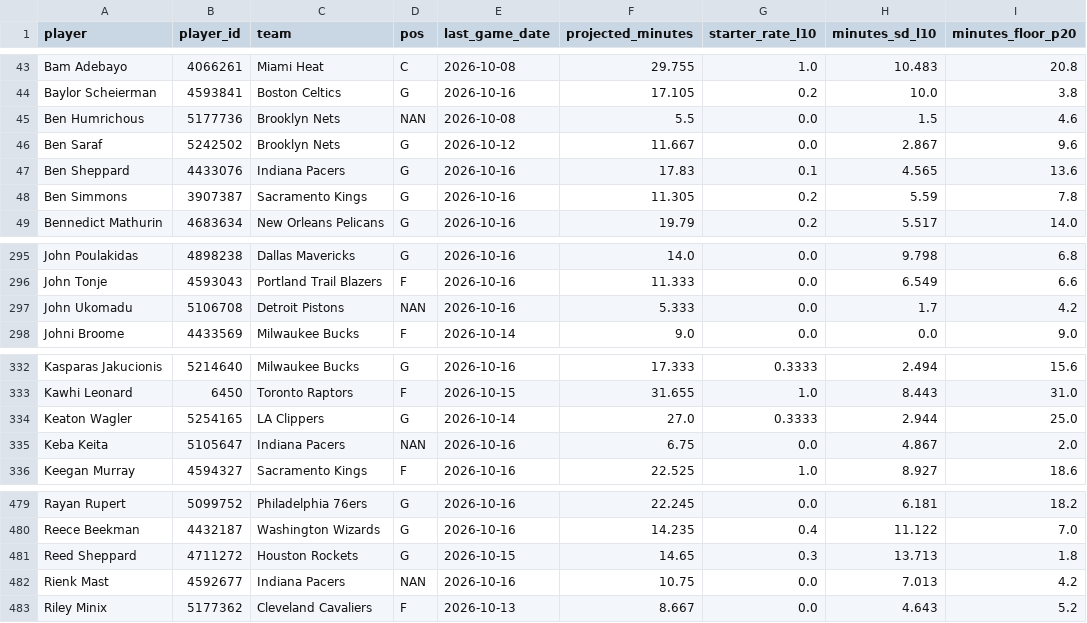
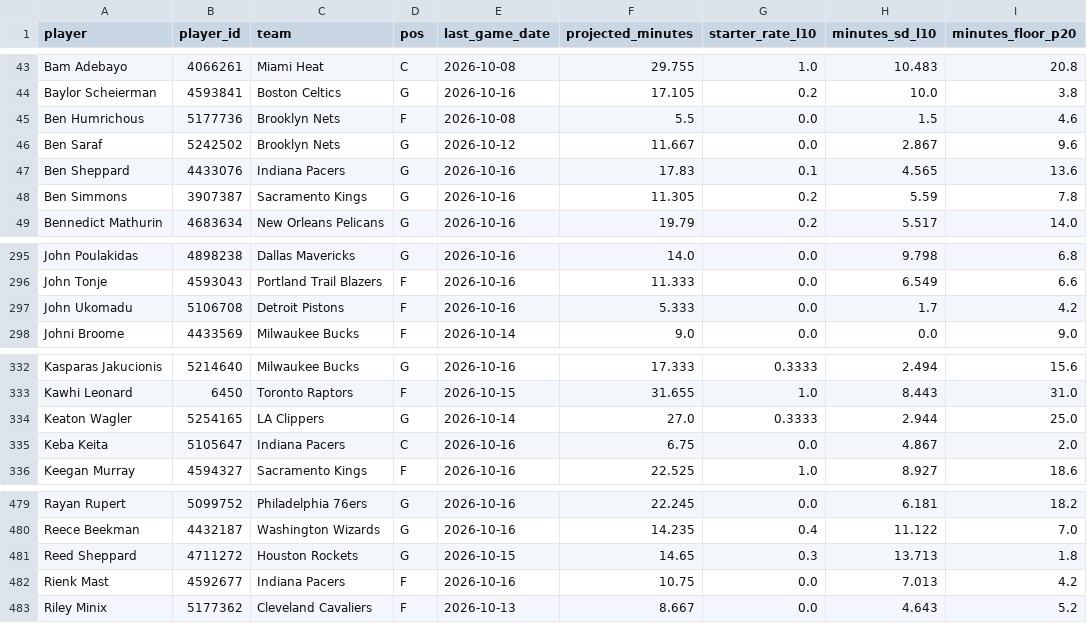
Before and after one commit to bigtyme2k3/Nba-model, a CSV file: data/processed/rotation_profiles_latest.csv, drawn as a sheet; only a part is shown, gaps mark what is left out; the diff names each change by its address in the sheet, - before the commit and + after, or states it on an @@ line.

```diff
--- a/data/processed/rotation_profiles_latest.csv
+++ b/data/processed/rotation_profiles_latest.csv
-D45 (pos): NAN
+D45 (pos): F
-D297 (pos): NAN
+D297 (pos): F
-D335 (pos): NAN
+D335 (pos): C
-D482 (pos): NAN
+D482 (pos): F
```
Also changed, not shown: data/processed/master_2026.csv, data/processed/player_profiles_latest.csv, 15 other files.
